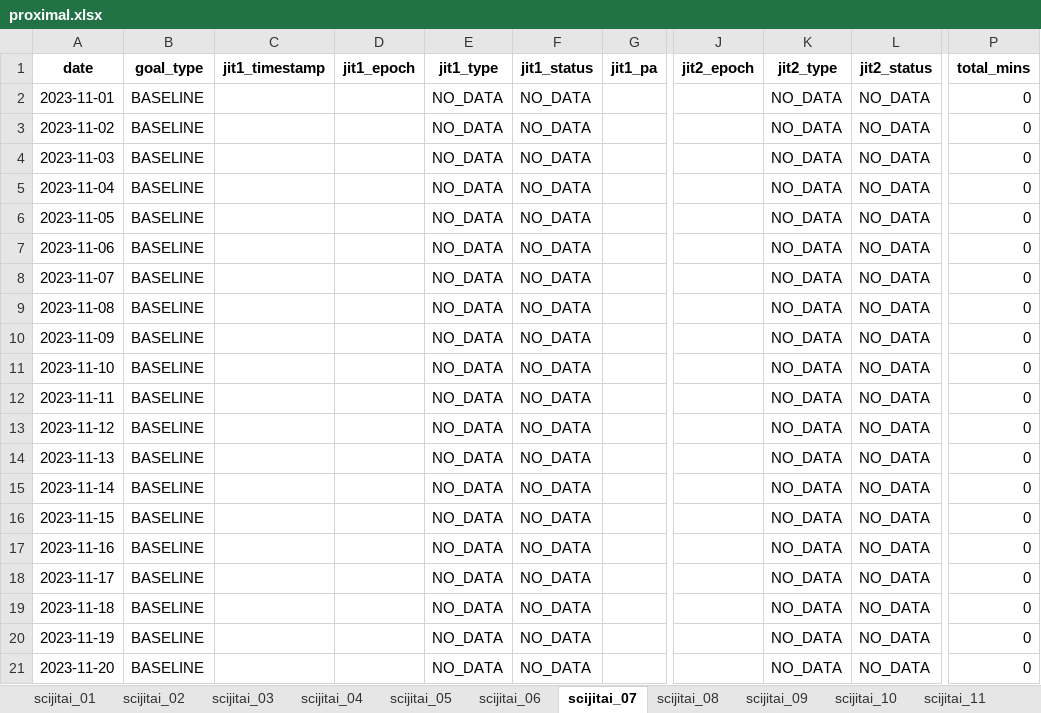
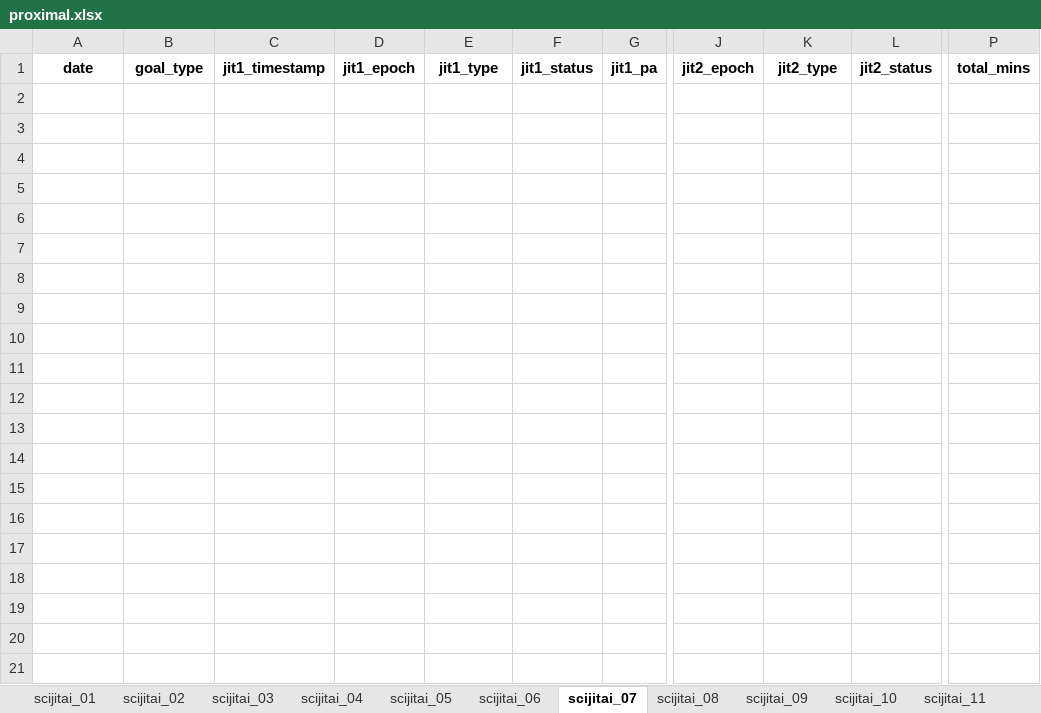
Before and after one commit to hvrlxy/sciJitaiScript, an Excel workbook: proximal.xlsx, sheet scijitai_07, drawn as a sheet; only a part is shown, gaps mark what is left out; values as stored, in another font and other column widths than the file's, no borders; rows hold the shown columns only; the diff covers the shown part only; the diff names each change by its address in the sheet, - before the commit and + after, or states it on an @@ line.

```diff
--- a/proximal.xlsx (sheet scijitai_07)
+++ b/proximal.xlsx (sheet scijitai_07)
-row 2: 2023-11-01 | BASELINE |  |  | NO_DATA | NO_DATA |  |  | NO_DATA | NO_DATA | 0
-row 3: 2023-11-02 | BASELINE |  |  | NO_DATA | NO_DATA |  |  | NO_DATA | NO_DATA | 0
-row 4: 2023-11-03 | BASELINE |  |  | NO_DATA | NO_DATA |  |  | NO_DATA | NO_DATA | 0
-row 5: 2023-11-04 | BASELINE |  |  | NO_DATA | NO_DATA |  |  | NO_DATA | NO_DATA | 0
-row 6: 2023-11-05 | BASELINE |  |  | NO_DATA | NO_DATA |  |  | NO_DATA | NO_DATA | 0
-row 7: 2023-11-06 | BASELINE |  |  | NO_DATA | NO_DATA |  |  | NO_DATA | NO_DATA | 0
-row 8: 2023-11-07 | BASELINE |  |  | NO_DATA | NO_DATA |  |  | NO_DATA | NO_DATA | 0
-row 9: 2023-11-08 | BASELINE |  |  | NO_DATA | NO_DATA |  |  | NO_DATA | NO_DATA | 0
-row 10: 2023-11-09 | BASELINE |  |  | NO_DATA | NO_DATA |  |  | NO_DATA | NO_DATA | 0
-row 11: 2023-11-10 | BASELINE |  |  | NO_DATA | NO_DATA |  |  | NO_DATA | NO_DATA | 0
-row 12: 2023-11-11 | BASELINE |  |  | NO_DATA | NO_DATA |  |  | NO_DATA | NO_DATA | 0
-row 13: 2023-11-12 | BASELINE |  |  | NO_DATA | NO_DATA |  |  | NO_DATA | NO_DATA | 0
-row 14: 2023-11-13 | BASELINE |  |  | NO_DATA | NO_DATA |  |  | NO_DATA | NO_DATA | 0
-row 15: 2023-11-14 | BASELINE |  |  | NO_DATA | NO_DATA |  |  | NO_DATA | NO_DATA | 0
-row 16: 2023-11-15 | BASELINE |  |  | NO_DATA | NO_DATA |  |  | NO_DATA | NO_DATA | 0
-row 17: 2023-11-16 | BASELINE |  |  | NO_DATA | NO_DATA |  |  | NO_DATA | NO_DATA | 0
-row 18: 2023-11-17 | BASELINE |  |  | NO_DATA | NO_DATA |  |  | NO_DATA | NO_DATA | 0
-row 19: 2023-11-18 | BASELINE |  |  | NO_DATA | NO_DATA |  |  | NO_DATA | NO_DATA | 0
-row 20: 2023-11-19 | BASELINE |  |  | NO_DATA | NO_DATA |  |  | NO_DATA | NO_DATA | 0
-row 21: 2023-11-20 | BASELINE |  |  | NO_DATA | NO_DATA |  |  | NO_DATA | NO_DATA | 0
```
Also changed, not shown: 59 removed rows elsewhere in this sheet, sheet scijitai_04, sheet scijitai_05, sheet scijitai_24, sheet scijitai_01, sheet scijitai_11, sheet scijitai_22, 34 more sheets, other sheet tabs, 5 other files.
